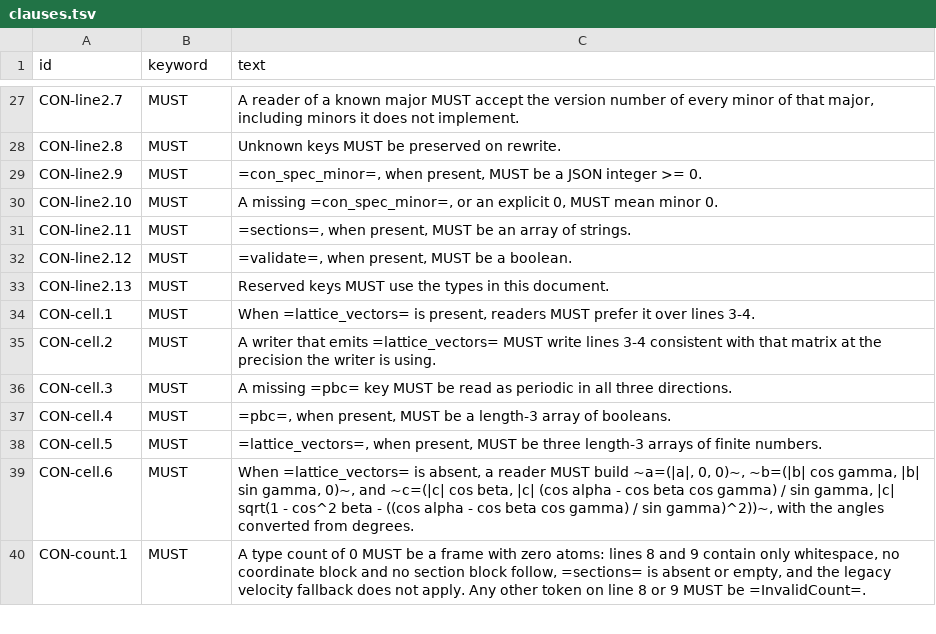
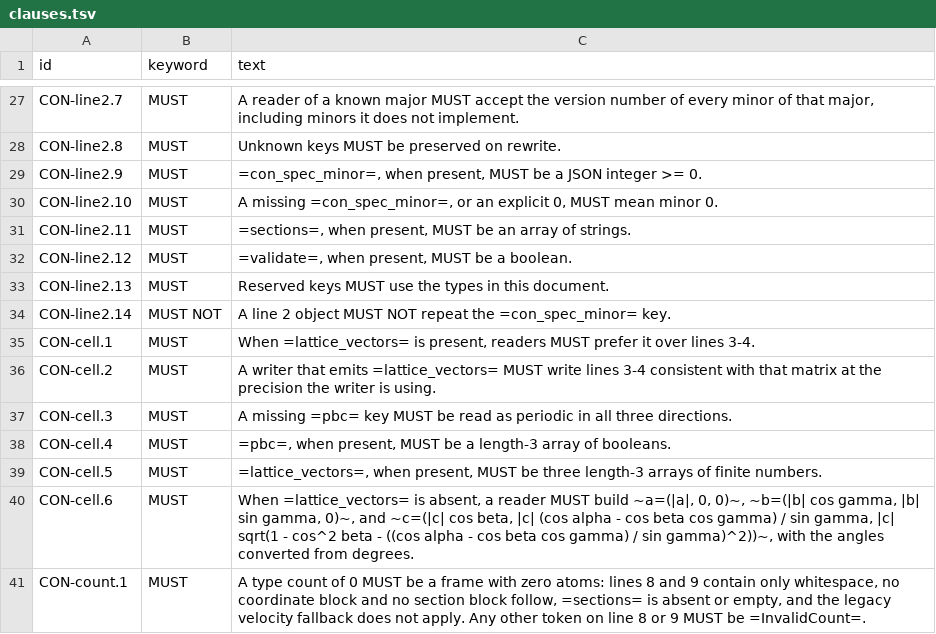
Before and after one commit to lode-org/readcon-core, a TSV file: docs/orgmode/clauses.tsv, drawn as a sheet; only a part is shown, gaps mark what is left out.

Commit message:
fix: reject duplicate con_spec_minor keys on read and write
The CON spec did not say what a repeated con_spec_minor key means.
The parser saturated the minor when the last top-level token was a
huge integer, and otherwise read the digits after the first
top-level key, or 0 when they did not fit in u64. serde metadata
kept the last value. A frame could therefore pass the read-time
velocity check and fail the same check on write.

A line 2 object that repeats the key is now invalid on read, on the
builder, in the C API, in Python, and over RPC. CON-line2.14 records
that rule. The BASE oracle file is unchanged. Follow-up to #94.

Rust, C, Python, and RPC match Julia at floor(f64::MAX) + 1,
floor(f64::MAX) + 2^970 - 1, and floor(f64::MAX) + 2^970.

```diff
--- a/docs/orgmode/clauses.tsv
+++ b/docs/orgmode/clauses.tsv
@@ -33,2 +33,3 @@ CON-line2.12	MUST	=validate=, when present, MUST be a boolean.
 CON-line2.13	MUST	Reserved keys MUST use the types in this document.
+CON-line2.14	MUST NOT	A line 2 object MUST NOT repeat the =con_spec_minor= key.
 CON-cell.1	MUST	When =lattice_vectors= is present, readers MUST prefer it over lines 3-4.
```
Also changed, not shown: 7 other files.
